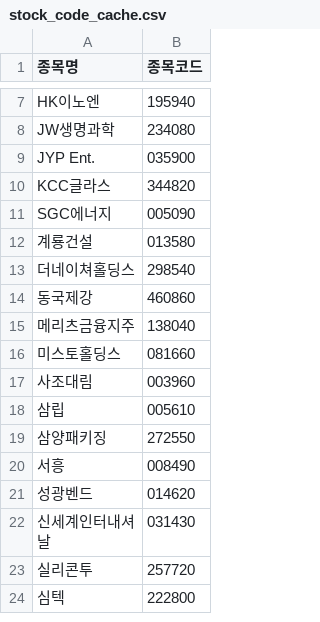
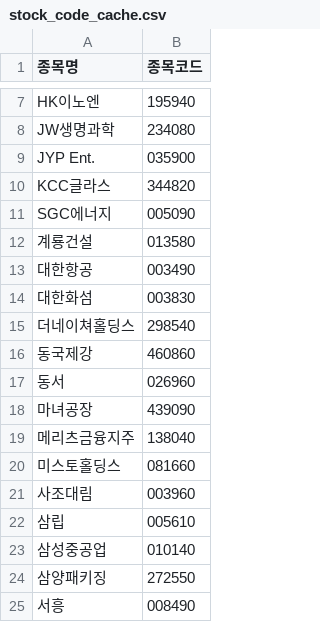
Before and after one commit to frel7022-png/orchestra, a CSV file: stock_code_cache.csv, drawn as a sheet; only a part is shown, gaps mark what is left out; the shorter side is filled out with more unchanged rows.

```diff
--- a/stock_code_cache.csv
+++ b/stock_code_cache.csv
@@ -12,4 +12,8 @@ SGC에너지,005090
 계룡건설,013580
+대한항공,003490
+대한화섬,003830
 더네이쳐홀딩스,298540
 동국제강,460860
+동서,026960
+마녀공장,439090
 메리츠금융지주,138040
@@ -18,2 +22,3 @@ SGC에너지,005090
 삼립,005610
+삼성중공업,010140
 삼양패키징,272550
```
Also changed, not shown: 5 other files.
